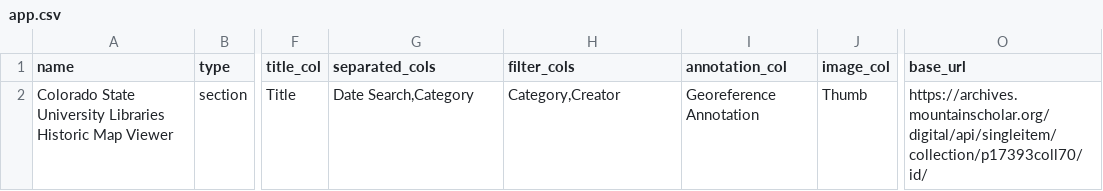
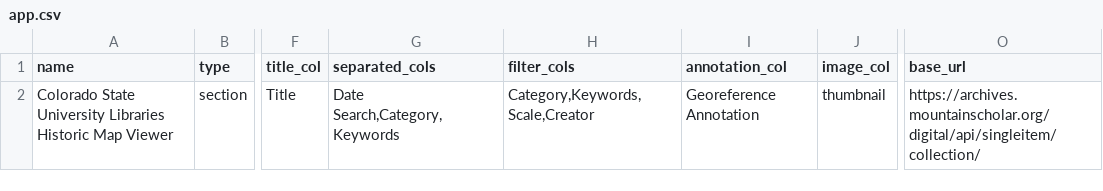
Before and after one commit to GeospatialCentroid/historic_map_viewer, a CSV file: app.csv, drawn as a sheet; only a part is shown, gaps mark what is left out; the diff names each change by its address in the sheet, - before the commit and + after, or states it on an @@ line.

Commit message:
fixed thumbnail link and remove color slider

```diff
--- a/app.csv
+++ b/app.csv
-G2 (separated_cols): Date Search,Category
+G2 (separated_cols): Date Search,Category,Keywords
-H2 (filter_cols): Category,Creator
+H2 (filter_cols): Category,Keywords,Scale,Creator
-J2 (image_col): Thumb
+J2 (image_col): thumbnail
-O2 (base_url): https://archives.mountainscholar.org/digital/api/singleitem/collection/p17393coll70/id/
+O2 (base_url): https://archives.mountainscholar.org/digital/api/singleitem/collection/
```
Also changed, not shown: 6 other files.
